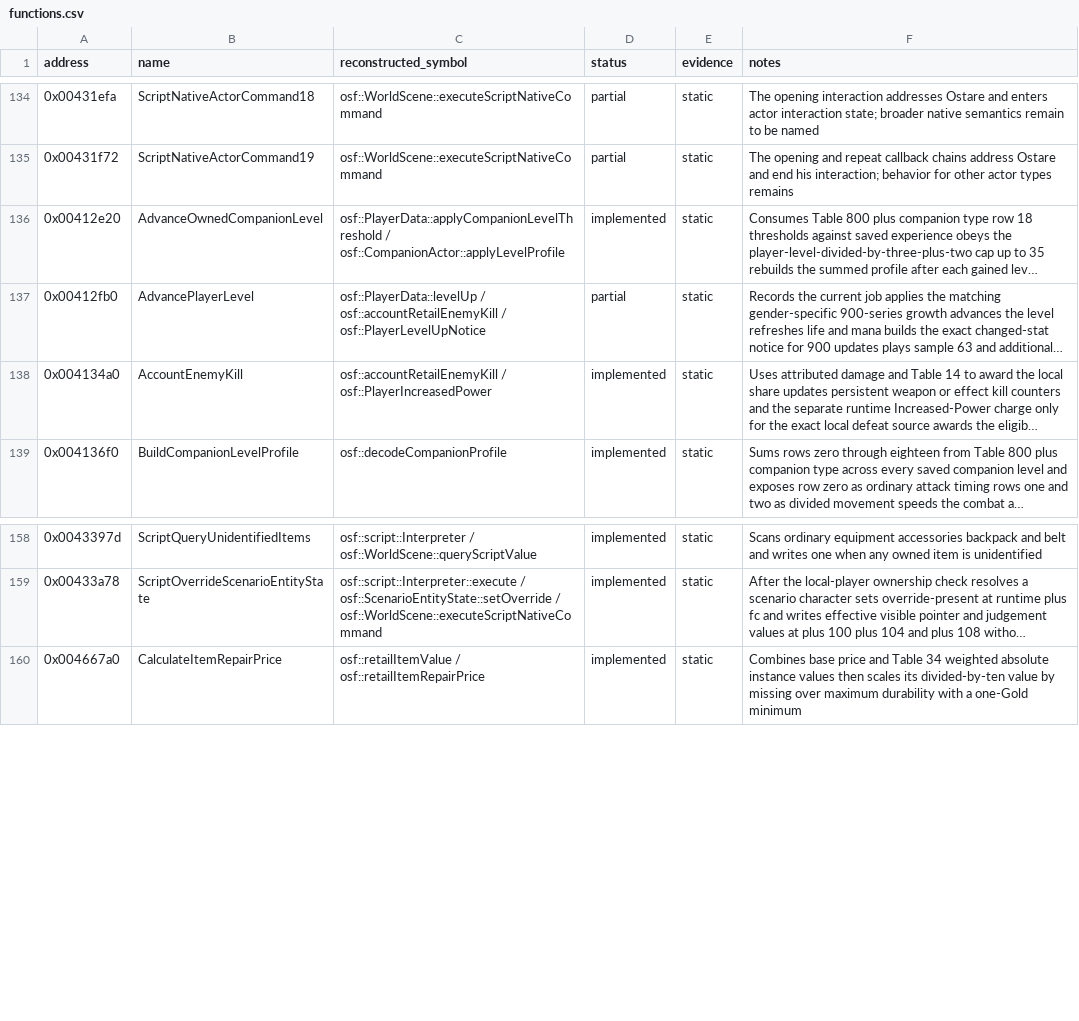
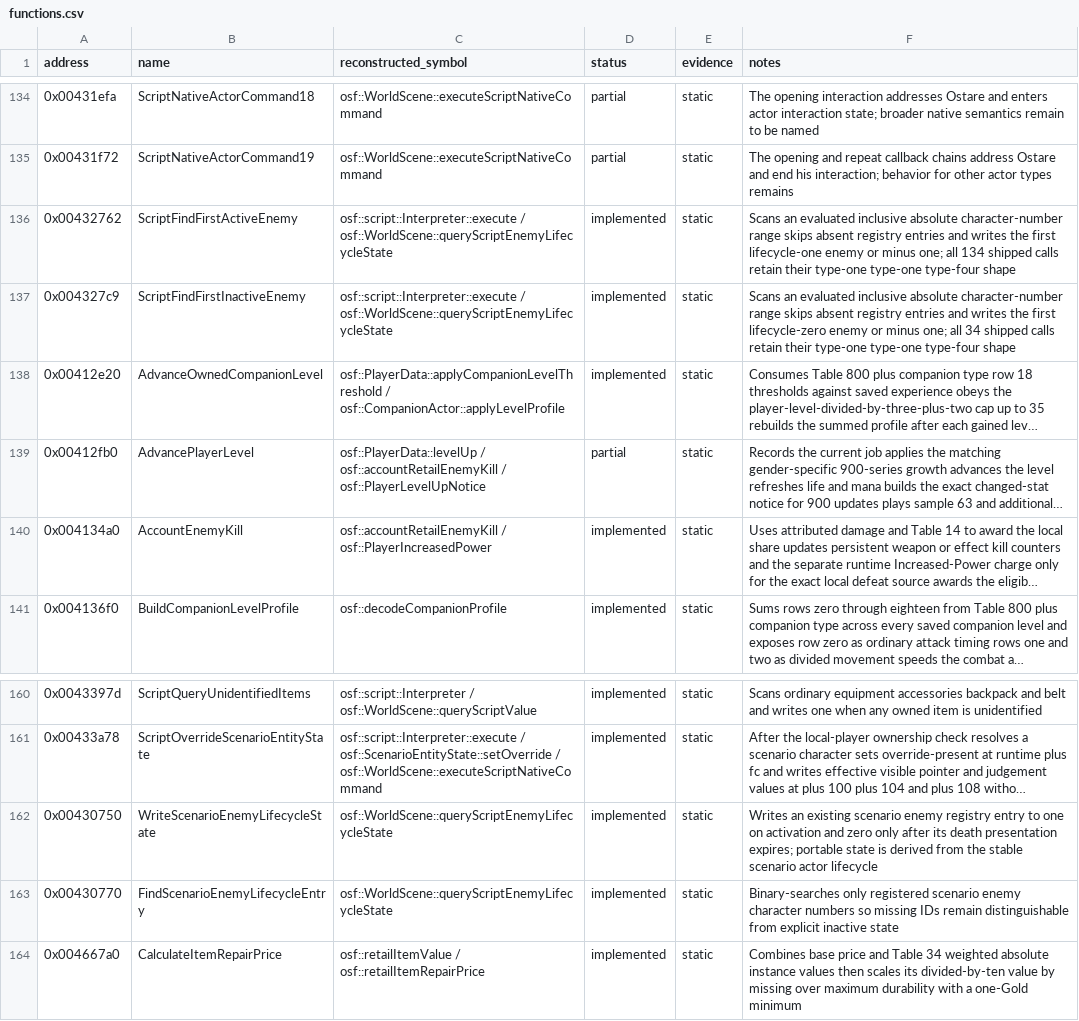
Before and after one commit to RednibCoding/OpenShadowFlare, a CSV file: reverse/shadowflare-exe/functions.csv, drawn as a sheet; only a part is shown, gaps mark what is left out; long unchanged cells end in …; the diff names each change by its address in the sheet, - before the commit and + after, or states it on an @@ line.

Commit message:
Reconstruct retail enemy lifecycle searches

```diff
--- a/reverse/shadowflare-exe/functions.csv
+++ b/reverse/shadowflare-exe/functions.csv
+row 136: 0x00432762 | ScriptFindFirstActiveEnemy | osf::script::Interpreter::execute / osf::WorldScene::queryScriptEnemyLifecycleState | implemented | static | Scans an evaluated inclusive absolute character-number range skips absent registry entries and writes the first lifecycle-one enemy or minus one; all 134 shipped calls retain their type-one type-one type-four shape
+row 137: 0x004327c9 | ScriptFindFirstInactiveEnemy | osf::script::Interpreter::execute / osf::WorldScene::queryScriptEnemyLifecycleState | implemented | static | Scans an evaluated inclusive absolute character-number range skips absent registry entries and writes the first lifecycle-zero enemy or minus one; all 34 shipped calls retain their type-one type-one type-four shape
+row 162: 0x00430750 | WriteScenarioEnemyLifecycleState | osf::WorldScene::queryScriptEnemyLifecycleState | implemented | static | Writes an existing scenario enemy registry entry to one on activation and zero only after its death presentation expires; portable state is derived from the stable scenario actor lifecycle
+row 163: 0x00430770 | FindScenarioEnemyLifecycleEntry | osf::WorldScene::queryScriptEnemyLifecycleState | implemented | static | Binary-searches only registered scenario enemy character numbers so missing IDs remain distinguishable from explicit inactive state
```
Also changed, not shown: 14 other files.
